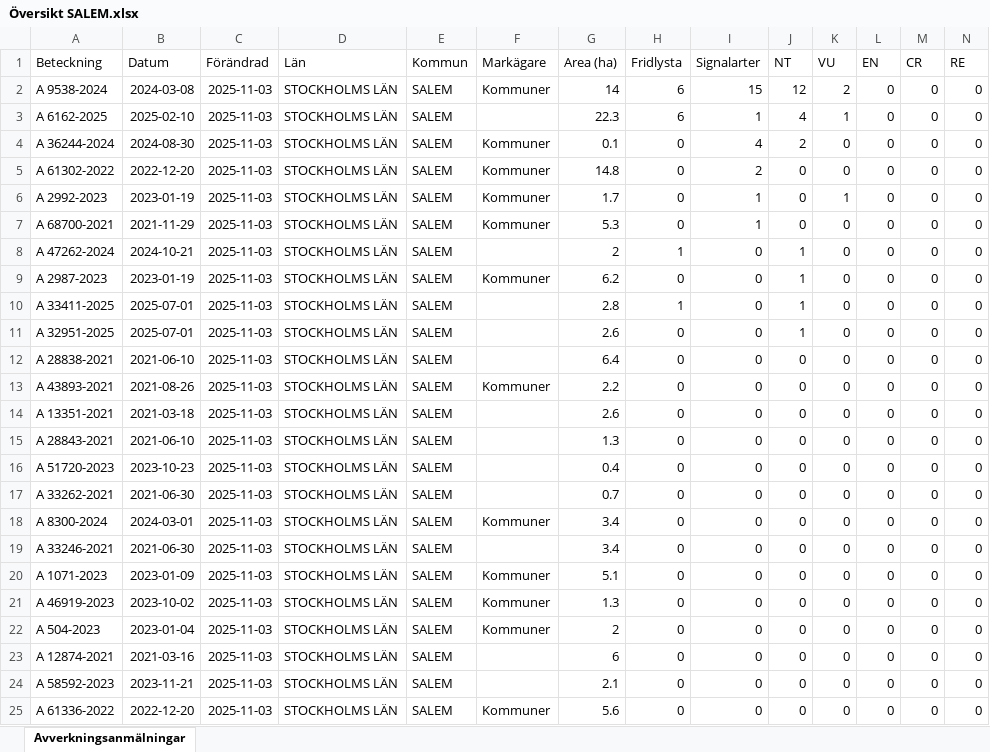
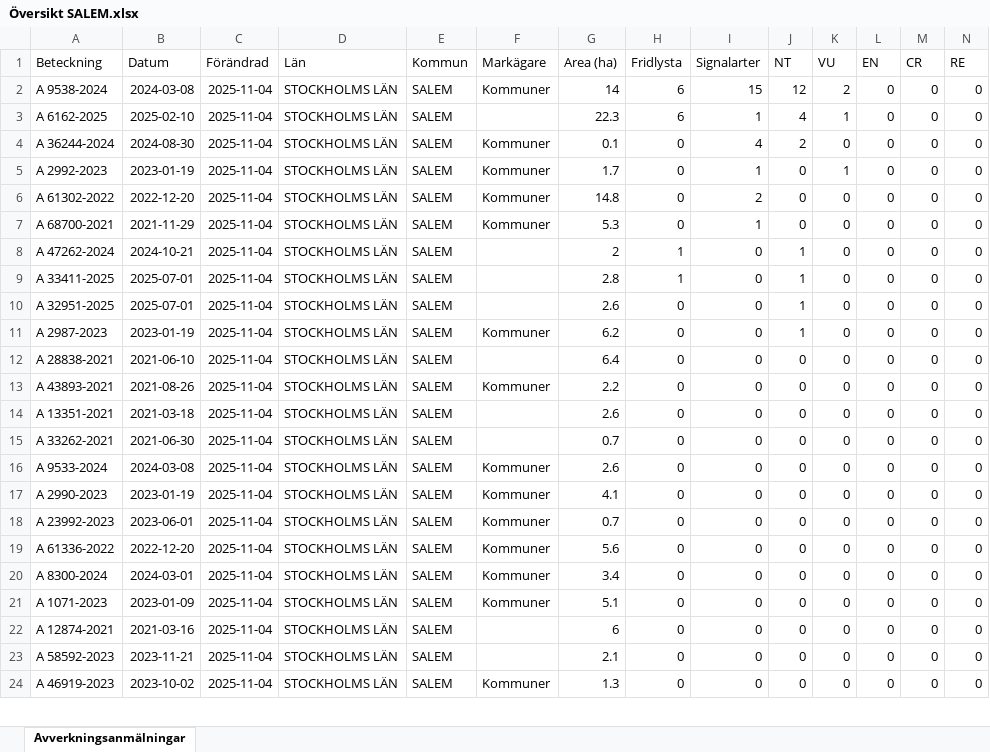
Before and after one commit to klasma/Logging_0128, an Excel workbook: Översikt SALEM.xlsx, sheet Avverkningsanmälningar, drawn as a sheet; only a part is shown; values as stored, in another font and other column widths than the file's, no borders; removed rows and columns are numbered as before the commit, all else as after; rows hold the shown columns only; the diff covers the shown part only; the diff names each change by its address in the sheet, - before the commit and + after, or states it on an @@ line.

```diff
--- a/Översikt SALEM.xlsx (sheet Avverkningsanmälningar)
+++ b/Översikt SALEM.xlsx (sheet Avverkningsanmälningar)
-C2:C4 (Förändrad): 2025-11-03
+C2:C4 (Förändrad): 2025-11-04
-row 5: A 61302-2022 | 2022-12-20 | 2025-11-03 | STOCKHOLMS LÄN | SALEM | Kommuner | 14.8 | 0 | 2 | 0 | 0 | 0 | 0 | 0
-C5 (Förändrad): 2025-11-03
+C5 (Förändrad): 2025-11-04
+row 6: A 61302-2022 | 2022-12-20 | 2025-11-04 | STOCKHOLMS LÄN | SALEM | Kommuner | 14.8 | 0 | 2 | 0 | 0 | 0 | 0 | 0
-C7:C8 (Förändrad): 2025-11-03
+C7:C8 (Förändrad): 2025-11-04
-row 9: A 2987-2023 | 2023-01-19 | 2025-11-03 | STOCKHOLMS LÄN | SALEM | Kommuner | 6.2 | 0 | 0 | 1 | 0 | 0 | 0 | 0
-C9:C10 (Förändrad): 2025-11-03
+C9:C10 (Förändrad): 2025-11-04
+row 11: A 2987-2023 | 2023-01-19 | 2025-11-04 | STOCKHOLMS LÄN | SALEM | Kommuner | 6.2 | 0 | 0 | 1 | 0 | 0 | 0 | 0
-C12:C15 (Förändrad): 2025-11-03
+C12:C15 (Förändrad): 2025-11-04
-A15 (Beteckning): A 28843-2021
+A15 (Beteckning): A 33262-2021
-B15 (Datum): 2021-06-10
+B15 (Datum): 2021-06-30
-G15 (Area (ha)): 1.3
+G15 (Area (ha)): 0.7
+row 16: A 9533-2024 | 2024-03-08 | 2025-11-04 | STOCKHOLMS LÄN | SALEM | Kommuner | 2.6 | 0 | 0 | 0 | 0 | 0 | 0 | 0
-A17 (Beteckning): A 51720-2023
+A17 (Beteckning): A 2990-2023
-B17 (Datum): 2023-10-23
+B17 (Datum): 2023-01-19
-C17:C18 (Förändrad): 2025-11-03
+C17:C18 (Förändrad): 2025-11-04
-F17:F18 (Markägare): (empty)
+F17:F18 (Markägare): Kommuner
-G17 (Area (ha)): 0.4
+G17 (Area (ha)): 4.1
-A18 (Beteckning): A 33262-2021
+A18 (Beteckning): A 23992-2023
-B18 (Datum): 2021-06-30
+B18 (Datum): 2023-06-01
+row 19: A 61336-2022 | 2022-12-20 | 2025-11-04 | STOCKHOLMS LÄN | SALEM | Kommuner | 5.6 | 0 | 0 | 0 | 0 | 0 | 0 | 0
-C20 (Förändrad): 2025-11-03
+C20 (Förändrad): 2025-11-04
-row 19: A 33246-2021 | 2021-06-30 | 2025-11-03 | STOCKHOLMS LÄN | SALEM |  | 3.4 | 0 | 0 | 0 | 0 | 0 | 0 | 0
-C21 (Förändrad): 2025-11-03
+C21 (Förändrad): 2025-11-04
-row 21: A 46919-2023 | 2023-10-02 | 2025-11-03 | STOCKHOLMS LÄN | SALEM | Kommuner | 1.3 | 0 | 0 | 0 | 0 | 0 | 0 | 0
-row 22: A 504-2023 | 2023-01-04 | 2025-11-03 | STOCKHOLMS LÄN | SALEM | Kommuner | 2 | 0 | 0 | 0 | 0 | 0 | 0 | 0
-C22:C24 (Förändrad): 2025-11-03
+C22:C24 (Förändrad): 2025-11-04
-A24 (Beteckning): A 61336-2022
+A24 (Beteckning): A 46919-2023
-B24 (Datum): 2022-12-20
+B24 (Datum): 2023-10-02
-G24 (Area (ha)): 5.6
+G24 (Area (ha)): 1.3
```
Also changed, not shown: 2 added rows, 1 removed row and 75 edited cells elsewhere in this sheet, artfynd/A 2987-2023 artfynd.xlsx, artfynd/A 32951-2025 artfynd.xlsx, 53 other files.
